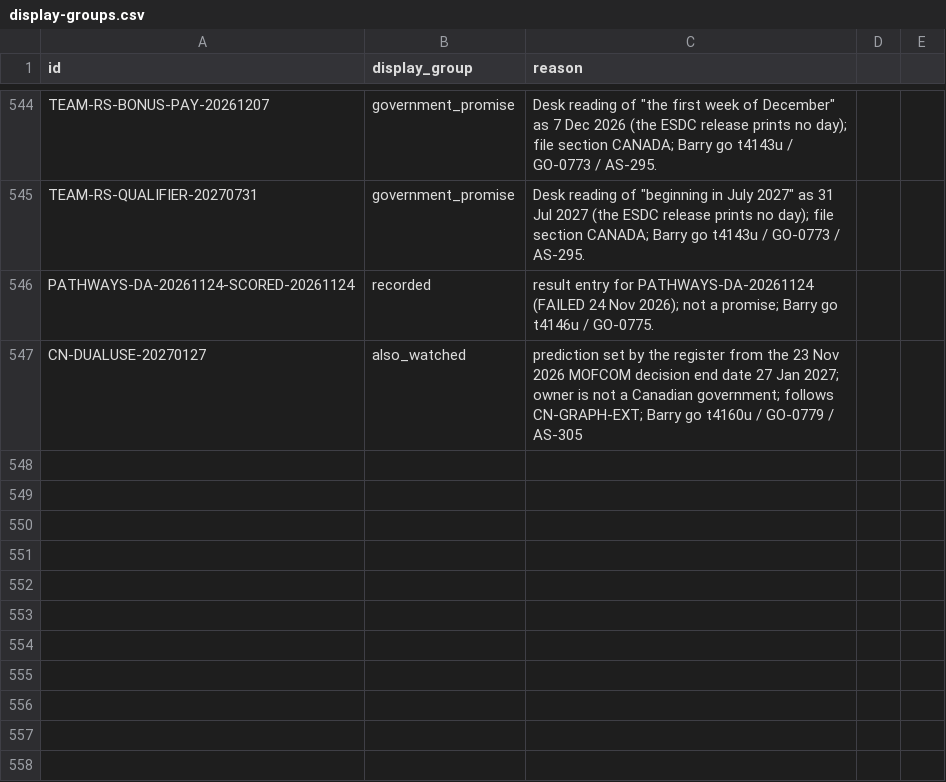
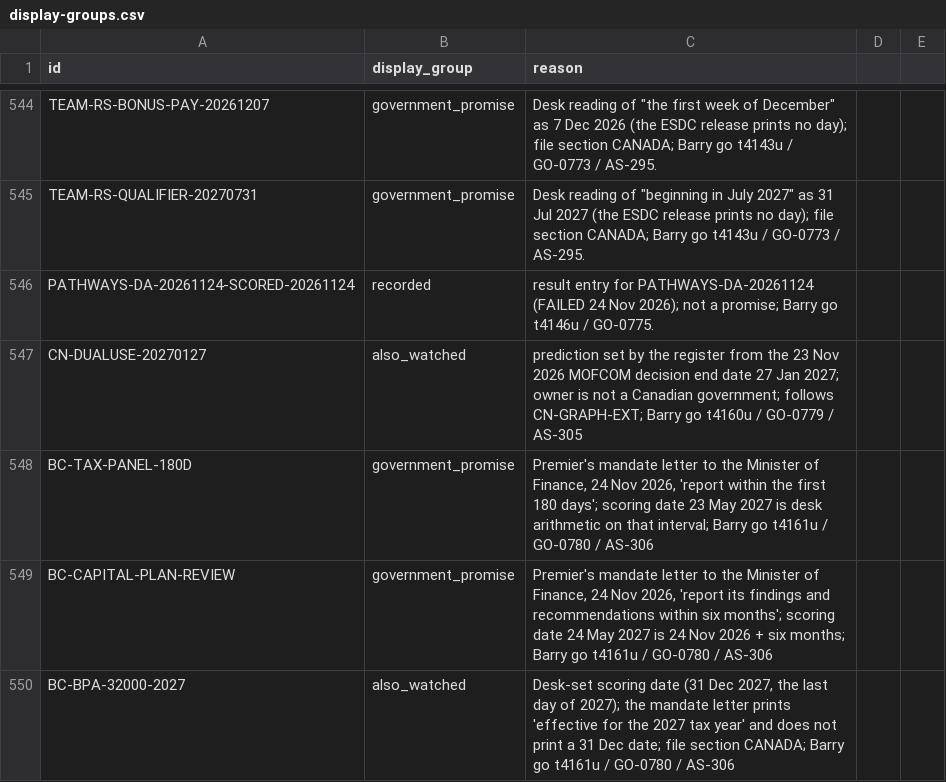
Before and after one commit to Citizenheldrecord/register, a CSV file: data/display-groups.csv, drawn as a sheet; only a part is shown, gaps mark what is left out.

```diff
--- a/data/display-groups.csv
+++ b/data/display-groups.csv
@@ -547 +547,4 @@ PATHWAYS-DA-20261124-SCORED-20261124,recorded,result entry for PATHWAYS-DA-20261
 CN-DUALUSE-20270127,also_watched,prediction set by the register from the 23 Nov 2026 MOFCOM decision end date 27 Jan 2027; owner is not a Canadian government; follows CN-GRAPH-EXT; Barry go t4160u / GO-0779 / AS-305
+BC-TAX-PANEL-180D,government_promise,"Premier's mandate letter to the Minister of Finance, 24 Nov 2026, 'report within the first 180 days'; scoring date 23 May 2027 is desk arithmetic on that interval; Barry go t4161u / GO-0780 / AS-306"
+BC-CAPITAL-PLAN-REVIEW,government_promise,"Premier's mandate letter to the Minister of Finance, 24 Nov 2026, 'report its findings and recommendations within six months'; scoring date 24 May 2027 is 24 Nov 2026 + six months; Barry go t4161u / GO-0780 / AS-306"
+BC-BPA-32000-2027,also_watched,"Desk-set scoring date (31 Dec 2027, the last day of 2027); the mandate letter prints 'effective for the 2027 tax year' and does not print a 31 Dec date; file section CANADA; Barry go t4161u / GO-0780 / AS-306"
```
Also changed, not shown: data/display-notes.csv, data/entries.csv, 23 other files.
